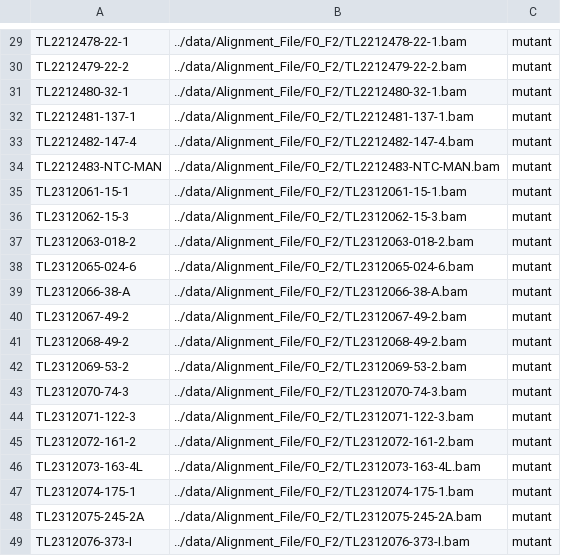
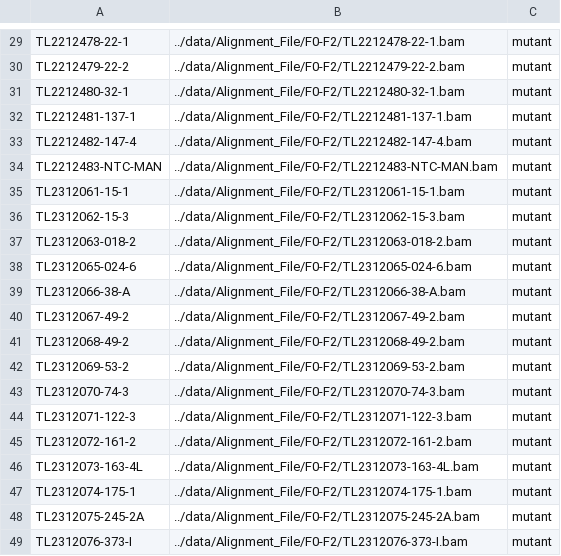
Before and after one commit to hoganlab-fish/emumadz, a TSV file: data/samplesheet.F0-F2.tsv, drawn as a sheet; only a part is shown, gaps mark what is left out; the diff covers the shown part only; the diff names each change by its address in the sheet, - before the commit and + after, or states it on an @@ line.

```diff
--- a/data/samplesheet.F0-F2.tsv
+++ b/data/samplesheet.F0-F2.tsv
-B29: ../data/Alignment_File/F0_F2/TL2212478-22-1.bam
+B29: ../data/Alignment_File/F0-F2/TL2212478-22-1.bam
-B30: ../data/Alignment_File/F0_F2/TL2212479-22-2.bam
+B30: ../data/Alignment_File/F0-F2/TL2212479-22-2.bam
-B31: ../data/Alignment_File/F0_F2/TL2212480-32-1.bam
+B31: ../data/Alignment_File/F0-F2/TL2212480-32-1.bam
-B32: ../data/Alignment_File/F0_F2/TL2212481-137-1.bam
+B32: ../data/Alignment_File/F0-F2/TL2212481-137-1.bam
-B33: ../data/Alignment_File/F0_F2/TL2212482-147-4.bam
+B33: ../data/Alignment_File/F0-F2/TL2212482-147-4.bam
-B34: ../data/Alignment_File/F0_F2/TL2212483-NTC-MAN.bam
+B34: ../data/Alignment_File/F0-F2/TL2212483-NTC-MAN.bam
-B35: ../data/Alignment_File/F0_F2/TL2312061-15-1.bam
+B35: ../data/Alignment_File/F0-F2/TL2312061-15-1.bam
-B36: ../data/Alignment_File/F0_F2/TL2312062-15-3.bam
+B36: ../data/Alignment_File/F0-F2/TL2312062-15-3.bam
-B37: ../data/Alignment_File/F0_F2/TL2312063-018-2.bam
+B37: ../data/Alignment_File/F0-F2/TL2312063-018-2.bam
-B38: ../data/Alignment_File/F0_F2/TL2312065-024-6.bam
+B38: ../data/Alignment_File/F0-F2/TL2312065-024-6.bam
-B39: ../data/Alignment_File/F0_F2/TL2312066-38-A.bam
+B39: ../data/Alignment_File/F0-F2/TL2312066-38-A.bam
-B40: ../data/Alignment_File/F0_F2/TL2312067-49-2.bam
+B40: ../data/Alignment_File/F0-F2/TL2312067-49-2.bam
-B41: ../data/Alignment_File/F0_F2/TL2312068-49-2.bam
+B41: ../data/Alignment_File/F0-F2/TL2312068-49-2.bam
-B42: ../data/Alignment_File/F0_F2/TL2312069-53-2.bam
+B42: ../data/Alignment_File/F0-F2/TL2312069-53-2.bam
-B43: ../data/Alignment_File/F0_F2/TL2312070-74-3.bam
+B43: ../data/Alignment_File/F0-F2/TL2312070-74-3.bam
-B44: ../data/Alignment_File/F0_F2/TL2312071-122-3.bam
+B44: ../data/Alignment_File/F0-F2/TL2312071-122-3.bam
-B45: ../data/Alignment_File/F0_F2/TL2312072-161-2.bam
+B45: ../data/Alignment_File/F0-F2/TL2312072-161-2.bam
-B46: ../data/Alignment_File/F0_F2/TL2312073-163-4L.bam
+B46: ../data/Alignment_File/F0-F2/TL2312073-163-4L.bam
-B47: ../data/Alignment_File/F0_F2/TL2312074-175-1.bam
+B47: ../data/Alignment_File/F0-F2/TL2312074-175-1.bam
-B48: ../data/Alignment_File/F0_F2/TL2312075-245-2A.bam
+B48: ../data/Alignment_File/F0-F2/TL2312075-245-2A.bam
-B49: ../data/Alignment_File/F0_F2/TL2312076-373-I.bam
+B49: ../data/Alignment_File/F0-F2/TL2312076-373-I.bam
```
Also changed, not shown: 1 added row, 1 removed row and 27 edited cells elsewhere in this file, 3 other files.
